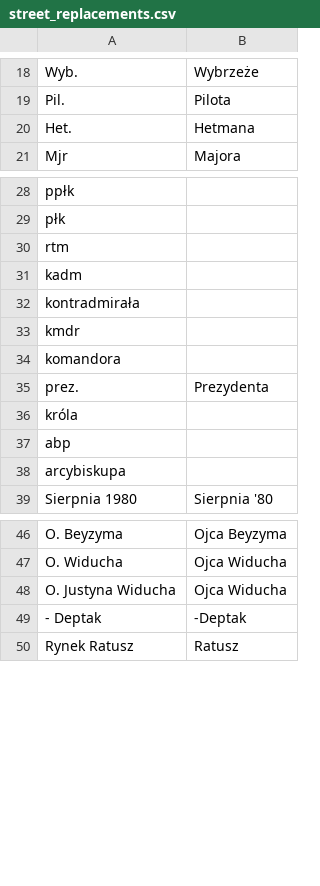
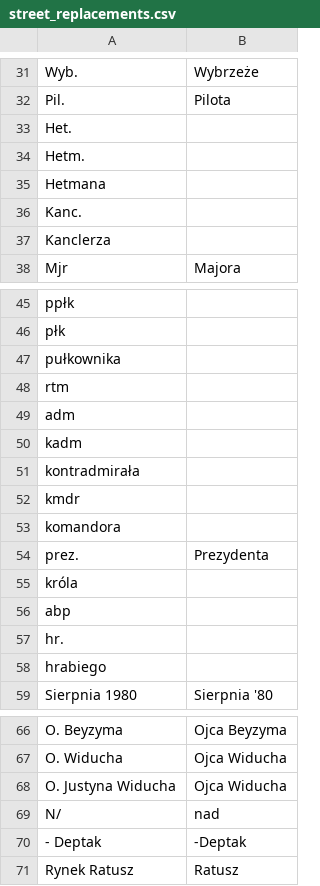
Before and after one commit to michalpazur/obwody-wyborcze, a CSV file: scripts/const/street_replacements.csv, drawn as a sheet; only a part is shown, gaps mark what is left out; the diff covers the shown part only.

```diff
--- a/scripts/const/street_replacements.csv
+++ b/scripts/const/street_replacements.csv
@@ -19,3 +32,7 @@ Wyb.;Wybrzeże
 Pil.;Pilota
-Het.;Hetmana
+Het.;
+Hetm.;
+Hetmana;
+Kanc.;
+Kanclerza;
 Mjr;Majora
@@ -29,3 +46,5 @@ ppłk;
 płk;
+pułkownika;
 rtm;
+adm;
 kadm;
@@ -37,3 +56,4 @@ króla;
 abp;
-arcybiskupa;
+hr.;
+hrabiego;
 Sierpnia 1980;Sierpnia '80
@@ -48,2 +68,3 @@ O. Widucha;Ojca Widucha
 O. Justyna Widucha;Ojca Widucha
+N/;nad
  - Deptak;-Deptak
```
Also changed, not shown: 30 added rows, 9 removed rows and 2 edited cells elsewhere in this file, scripts/const/names.csv, scripts/const/tokens_to_skip.csv, 8 other files.
